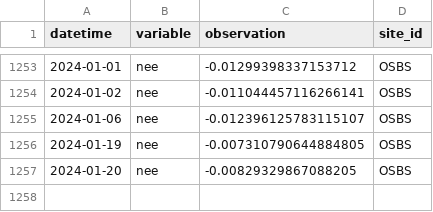
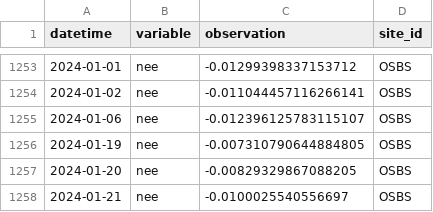
Before and after one commit to jcmorgan7VT/eco4cast-in-R-book, a CSV file: data/site_carbon_data.csv, drawn as a sheet; only a part is shown, gaps mark what is left out; the diff names each change by its address in the sheet, - before the commit and + after, or states it on an @@ line.

```diff
--- a/data/site_carbon_data.csv
+++ b/data/site_carbon_data.csv
+row 1258: 2024-01-21 | nee | -0.0100025540556697 | OSBS
```
Also changed, not shown: data/saved_parameter_chain.csv, 2 other files.
